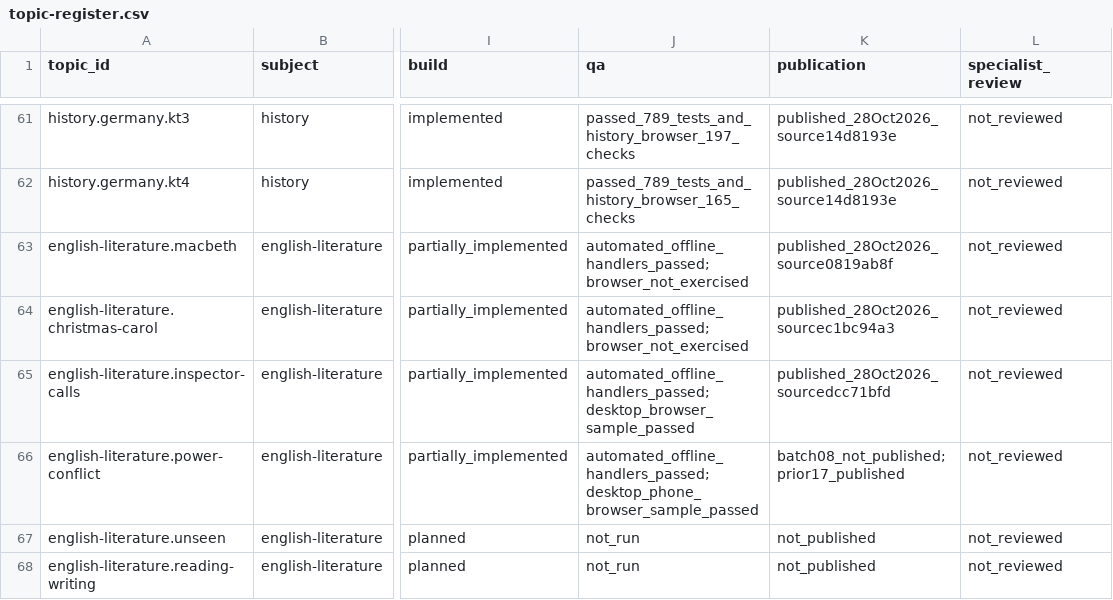
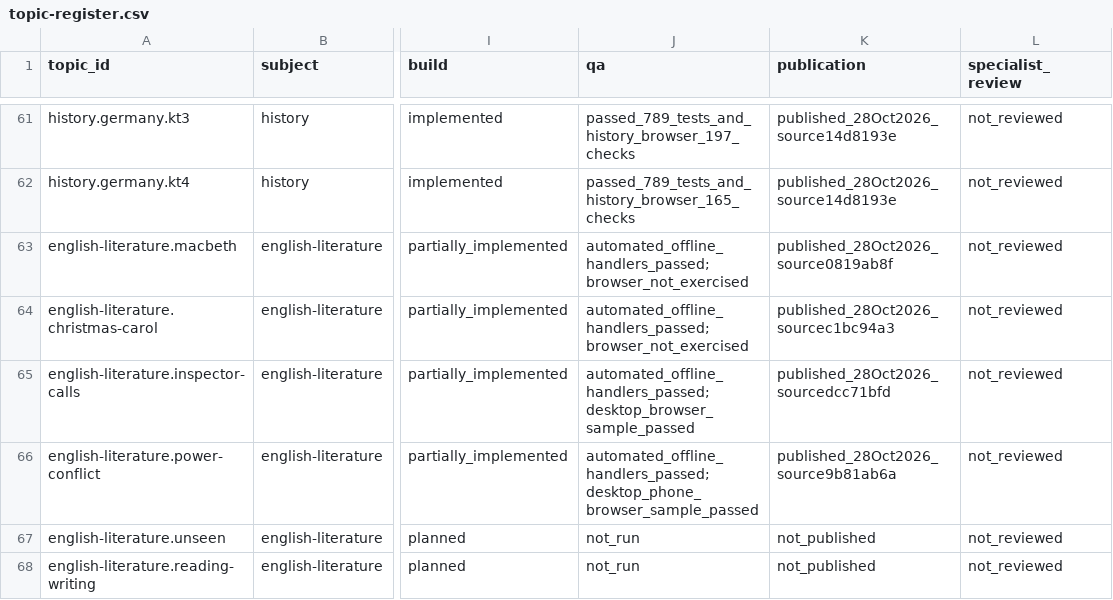
Before and after one commit to adamscourfield/crashcourse, a CSV file: curriculum/topic-register.csv, drawn as a sheet; only a part is shown, gaps mark what is left out; the diff names each change by its address in the sheet, - before the commit and + after, or states it on an @@ line.

```diff
--- a/curriculum/topic-register.csv
+++ b/curriculum/topic-register.csv
-K66 (publication): batch08_not_published;prior17_published
+K66 (publication): published_28Oct2026_source9b81ab6a
```
Also changed, not shown: curriculum/lesson-register.csv, 3 other files.
